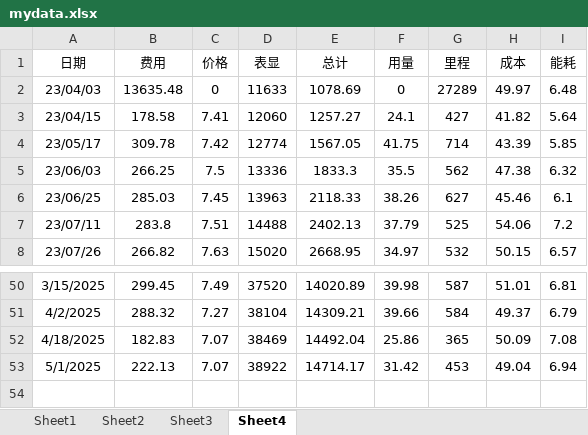
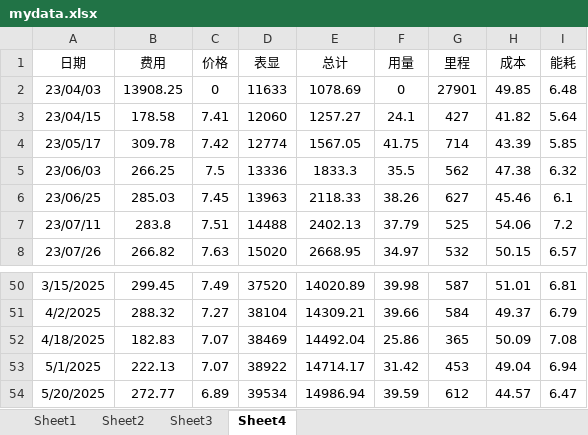
Before and after one commit to wangweeii/books-files-configs, an Excel workbook: mydata.xlsx, sheet Sheet4, drawn as a sheet; only a part is shown, gaps mark what is left out; values as stored, in another font and other column widths than the file's, no borders; the diff names each change by its address in the sheet, - before the commit and + after, or states it on an @@ line.

Commit message:
update

```diff
--- a/mydata.xlsx (sheet Sheet4)
+++ b/mydata.xlsx (sheet Sheet4)
-B2 (费用): 13635.48
+B2 (费用): 13908.25
-G2 (里程): 27289
+G2 (里程): 27901
-H2 (成本): 49.97
+H2 (成本): 49.85
+row 54: 5/20/2025 | 272.77 | 6.89 | 39534 | 14986.94 | 39.59 | 612 | 44.57 | 6.47
```
Also changed, not shown: charts or pictures.
